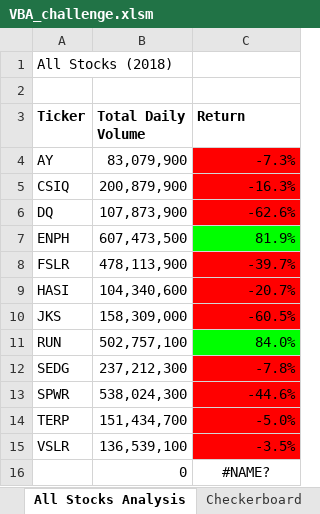
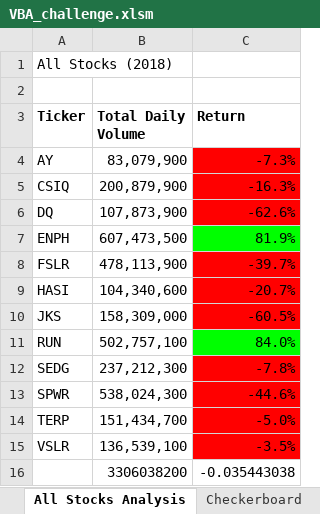
Before and after one commit to jwhberrios/Stock-Analysis, an Excel workbook: VBA_challenge.xlsm, sheet All Stocks Analysis, drawn as a sheet; values as stored, in another font and other column widths than the file's, no borders; charts and pictures not drawn; removed rows and columns are numbered as before the commit, all else as after; the diff names each change by its address in the sheet, - before the commit and + after, or states it on an @@ line.

Commit message:
Add files via upload

```diff
--- a/VBA_challenge.xlsm (sheet All Stocks Analysis)
+++ b/VBA_challenge.xlsm (sheet All Stocks Analysis)
-row 16:  | 0 | #NAME?
+row 16:  | 3306038200 | -0.035443038
```
